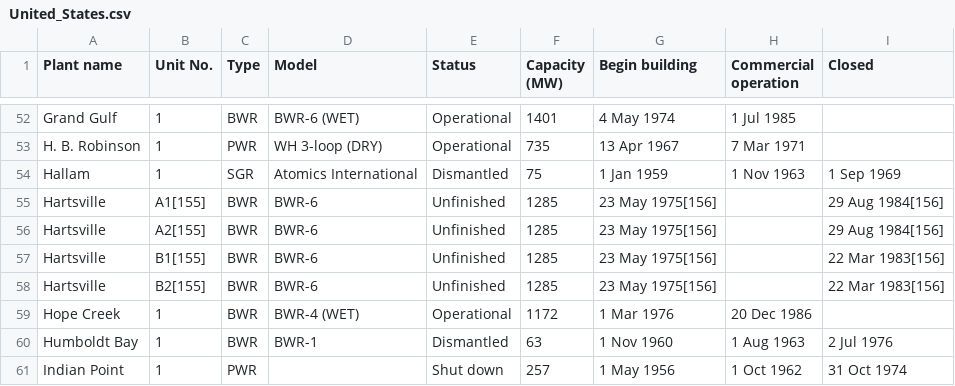
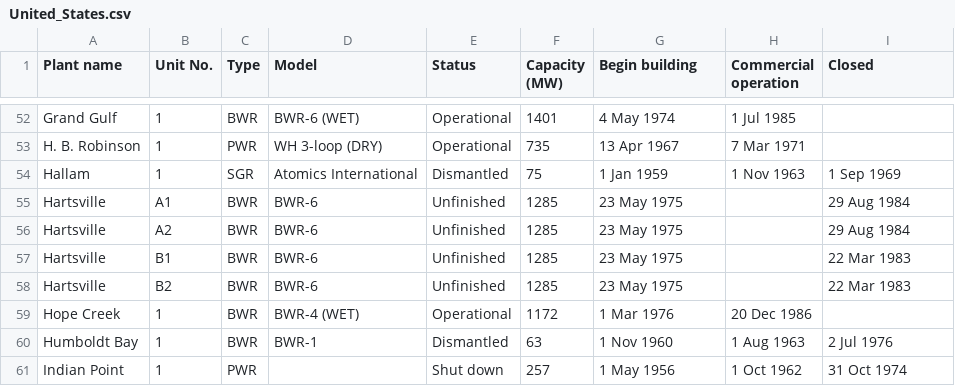
Before and after one commit to krakotay/nuclear-reactors-visualization, a CSV file: public/data/United_States.csv, drawn as a sheet; only a part is shown, gaps mark what is left out; the diff covers the shown part only.

```diff
--- a/public/data/United_States.csv
+++ b/public/data/United_States.csv
@@ -54,6 +54,6 @@ H. B. Robinson,1,PWR,WH 3-loop (DRY),Operational,735,13 Apr 1967,7 Mar 1971,
 Hallam,1,SGR,Atomics International,Dismantled,75,1 Jan 1959,1 Nov 1963,1 Sep 1969
-Hartsville,A1[155],BWR,BWR-6,Unfinished,1285,23 May 1975[156],,29 Aug 1984[156]
-Hartsville,A2[155],BWR,BWR-6,Unfinished,1285,23 May 1975[156],,29 Aug 1984[156]
-Hartsville,B1[155],BWR,BWR-6,Unfinished,1285,23 May 1975[156],,22 Mar 1983[156]
-Hartsville,B2[155],BWR,BWR-6,Unfinished,1285,23 May 1975[156],,22 Mar 1983[156]
+Hartsville,A1,BWR,BWR-6,Unfinished,1285,23 May 1975,,29 Aug 1984
+Hartsville,A2,BWR,BWR-6,Unfinished,1285,23 May 1975,,29 Aug 1984
+Hartsville,B1,BWR,BWR-6,Unfinished,1285,23 May 1975,,22 Mar 1983
+Hartsville,B2,BWR,BWR-6,Unfinished,1285,23 May 1975,,22 Mar 1983
 Hope Creek,1,BWR,BWR-4 (WET),Operational,1172,1 Mar 1976,20 Dec 1986,
```
Also changed, not shown: 17 edited cells elsewhere in this file, public/data/China.csv, public/data/Japan.csv, 30 other files.
